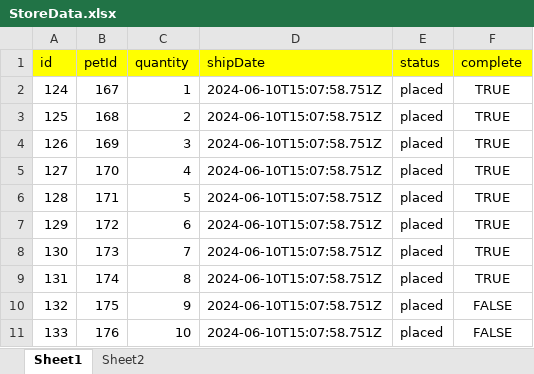
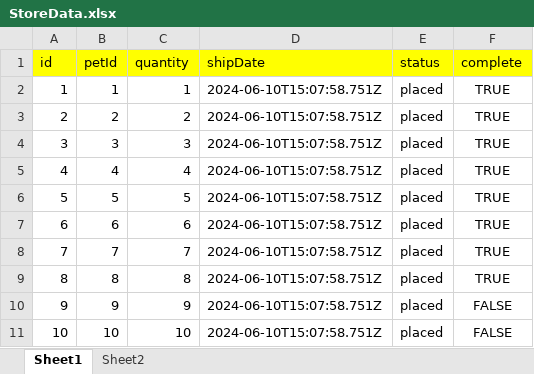
Before and after one commit to KarimYs/PetStoreAutomation, an Excel workbook: StoreData.xlsx, sheet Sheet1, drawn as a sheet; values as stored, in another font and other column widths than the file's, no borders; the diff names each change by its address in the sheet, - before the commit and + after, or states it on an @@ line.

Commit message:
update test case ids for store pets

```diff
--- a/StoreData.xlsx (sheet Sheet1)
+++ b/StoreData.xlsx (sheet Sheet1)
-A2 (id): 124
+A2 (id): 1
-B2 (petId): 167
+B2 (petId): 1
-A3 (id): 125
+A3 (id): 2
-B3 (petId): 168
+B3 (petId): 2
-A4 (id): 126
+A4 (id): 3
-B4 (petId): 169
+B4 (petId): 3
-A5 (id): 127
+A5 (id): 4
-B5 (petId): 170
+B5 (petId): 4
-A6 (id): 128
+A6 (id): 5
-B6 (petId): 171
+B6 (petId): 5
-A7 (id): 129
+A7 (id): 6
-B7 (petId): 172
+B7 (petId): 6
-A8 (id): 130
+A8 (id): 7
-B8 (petId): 173
+B8 (petId): 7
-A9 (id): 131
+A9 (id): 8
-B9 (petId): 174
+B9 (petId): 8
-A10 (id): 132
+A10 (id): 9
-B10 (petId): 175
+B10 (petId): 9
-A11 (id): 133
+A11 (id): 10
-B11 (petId): 176
+B11 (petId): 10
```
Also changed, not shown: 10 other files.
